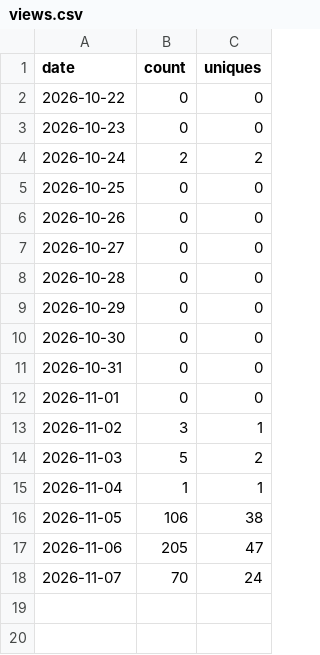
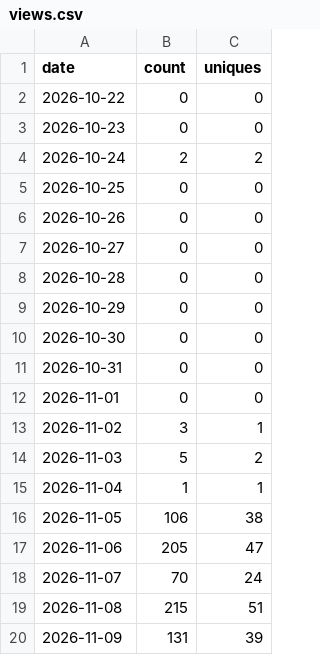
Before and after one commit to g4dpz/AmsatDroidFree, a CSV file: docs/traffic/views.csv, drawn as a sheet; the diff names each change by its address in the sheet, - before the commit and + after, or states it on an @@ line.

```diff
--- a/docs/traffic/views.csv
+++ b/docs/traffic/views.csv
+row 19: 2026-11-08 | 215 | 51
+row 20: 2026-11-09 | 131 | 39
```
Also changed, not shown: docs/traffic/clones.csv, docs/traffic/popular_paths.csv, 1 other file.
